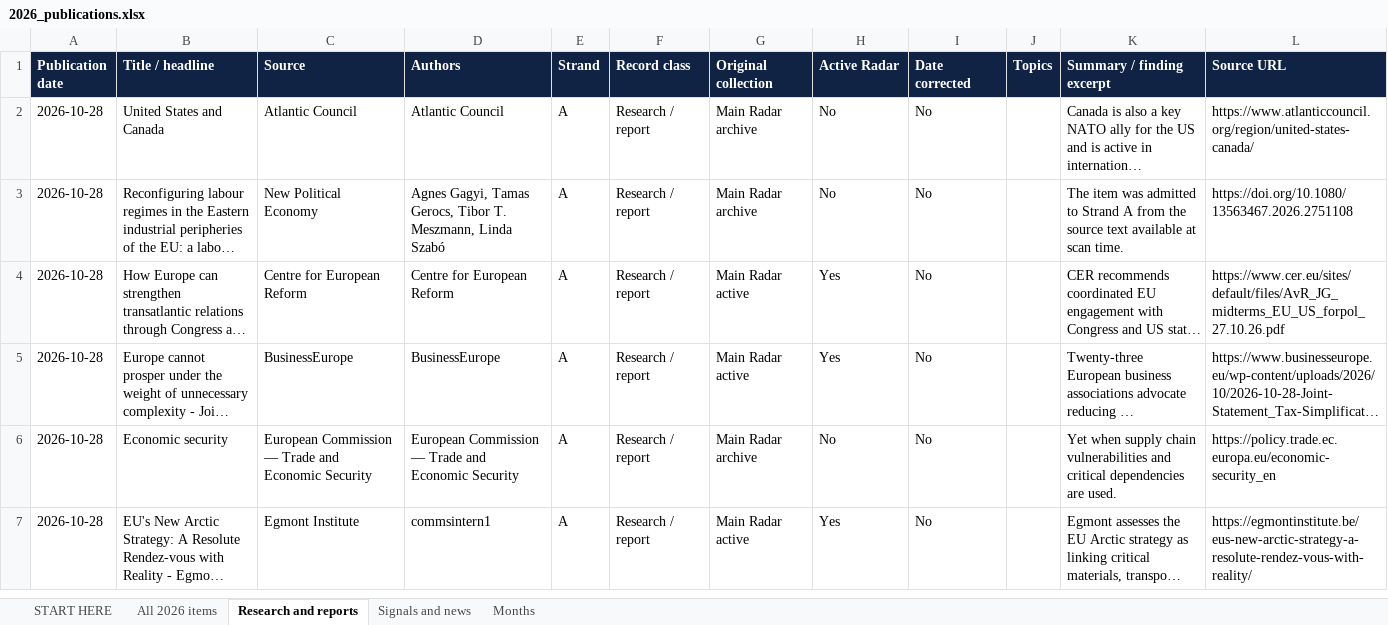
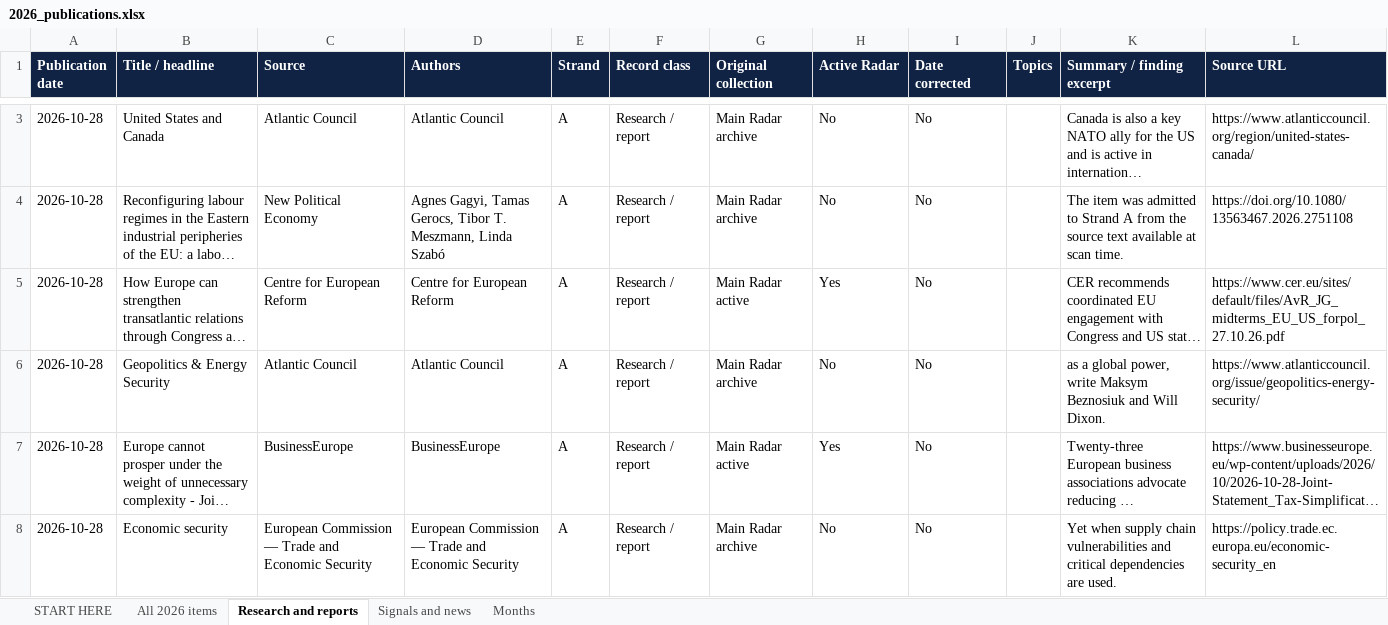
Before and after one commit to vevirm/Europe, an Excel workbook: 2026-stuff/2026_publications.xlsx, sheet Research and reports, drawn as a sheet; only a part is shown, gaps mark what is left out; the shorter side is filled out with more unchanged rows; long unchanged cells end in …; values as stored, in another font and other column widths than the file's, no borders; the diff covers the shown part only; the diff names each change by its address in the sheet, - before the commit and + after, or states it on an @@ line.

```diff
--- a/2026-stuff/2026_publications.xlsx (sheet Research and reports)
+++ b/2026-stuff/2026_publications.xlsx (sheet Research and reports)
+row 6: 2026-10-28 | Geopolitics & Energy Security | Atlantic Council | Atlantic Council | A | Research / report | Main Radar archive | No | No |  | as a global power, write Maksym Beznosiuk and Will Dixon. | https://www.atlanticcouncil.org/issue/geopolitics-energy-security/
```
Also changed, not shown: 2 added rows and 1 removed row elsewhere in this sheet, sheet All 2026 items, sheet Months, sheet START HERE, 1 other file.
